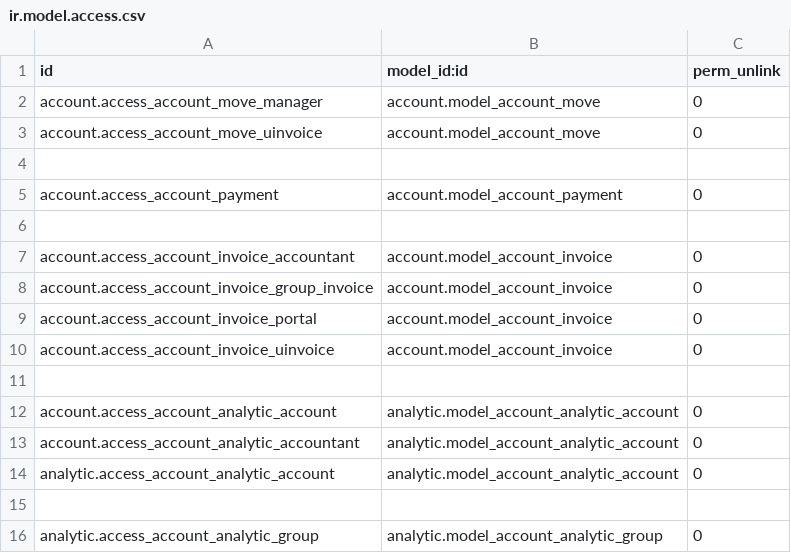
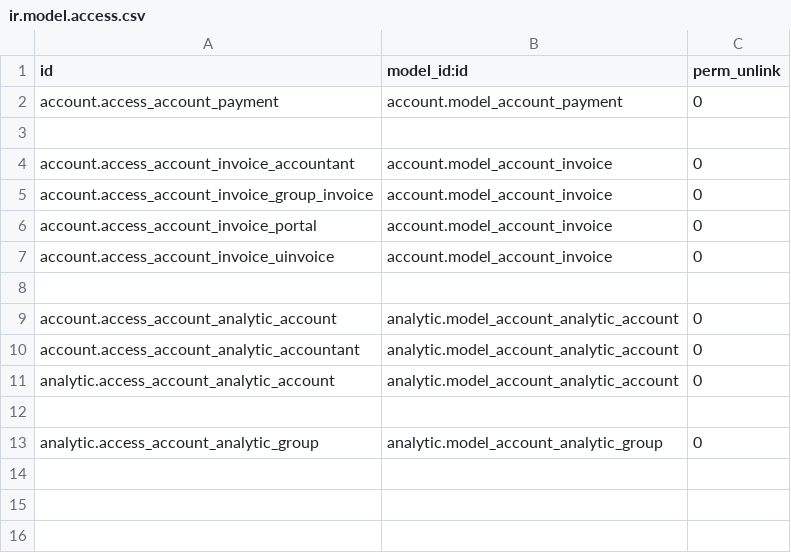
Before and after one commit to Numigi/odoo-base-addons, a CSV file: numipack_account/security/ir.model.access.csv, drawn as a sheet.

Commit message:
Remove restriction on account.move.line unlink (#174)
* Remove restriction on account.move.line unlink

https://isidor.numigi.net/web#id=13254&action=298&model=project.task&view_type=form&menu_id=200

* Login to quay.io using --password-stdin

```diff
--- a/numipack_account/security/ir.model.access.csv
+++ b/numipack_account/security/ir.model.access.csv
@@ -1,5 +1,2 @@
 id,model_id:id,perm_unlink
-account.access_account_move_manager,account.model_account_move,0
-account.access_account_move_uinvoice,account.model_account_move,0
-
 account.access_account_payment,account.model_account_payment,0
```
